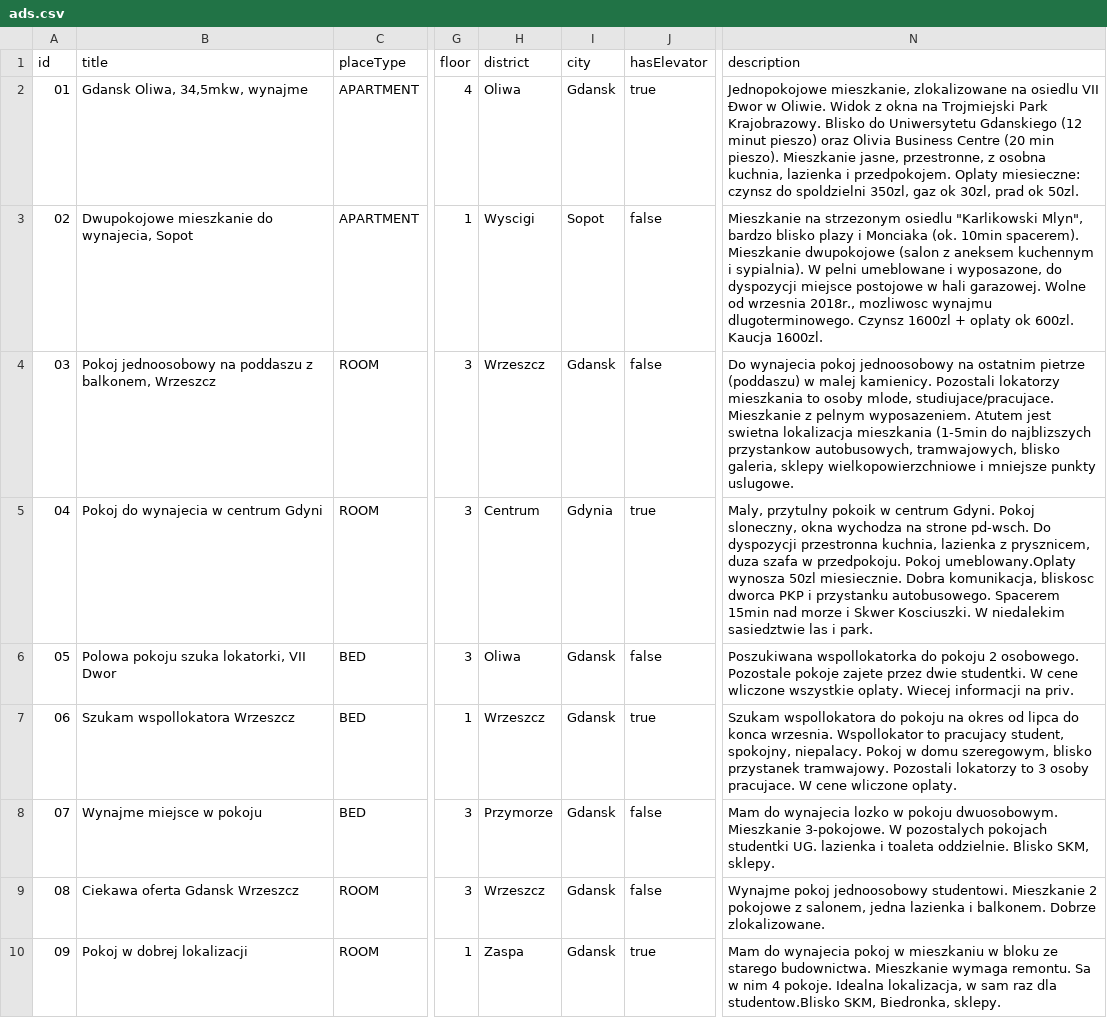
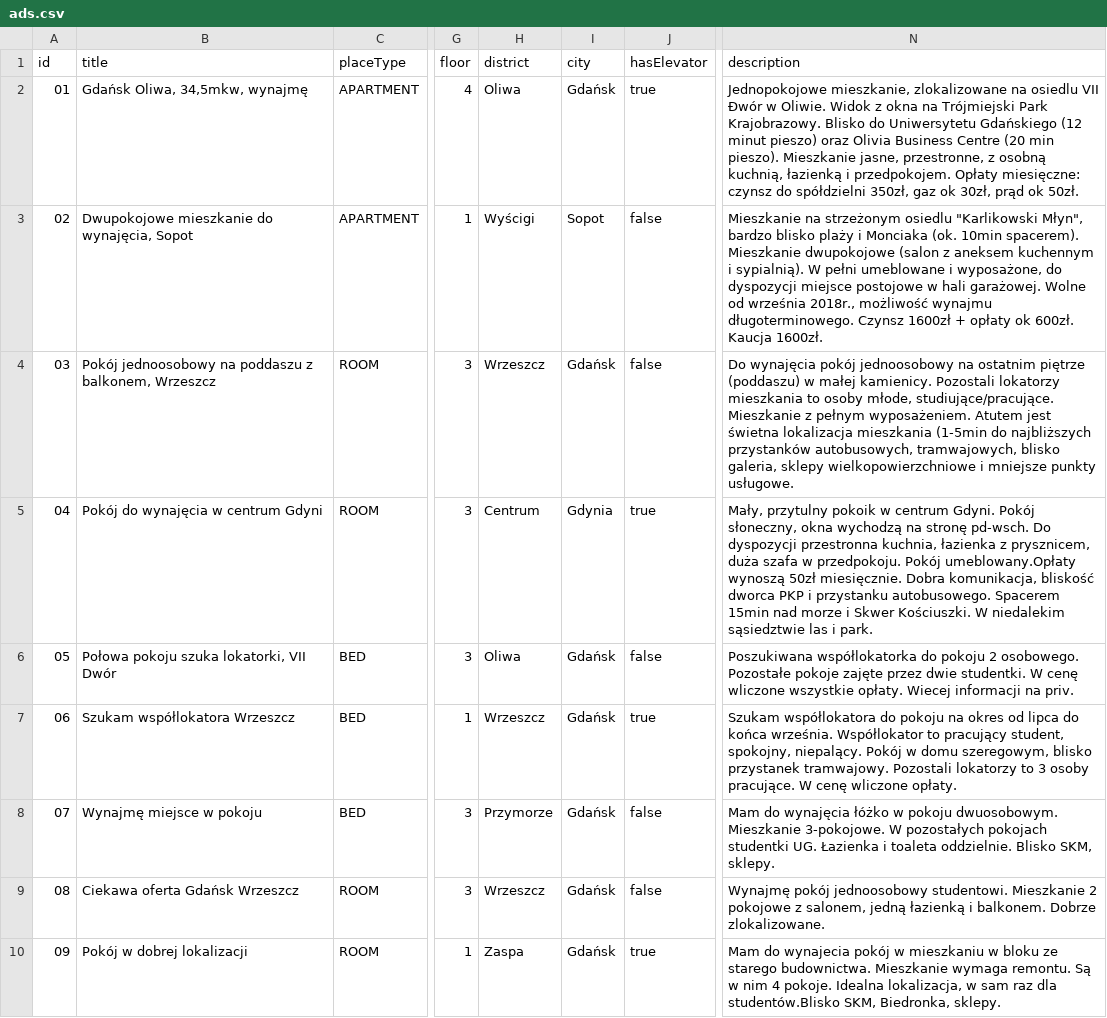
Before and after one commit to infoshareacademy/jjdd4-kodziaki, a CSV file: webapp/src/main/webapp/WEB-INF/files/ads.csv, drawn as a sheet; only a part is shown, gaps mark what is left out; the diff covers the shown part only; the diff names each change by its address in the sheet, - before the commit and + after, or states it on an @@ line.

```diff
--- a/webapp/src/main/webapp/WEB-INF/files/ads.csv
+++ b/webapp/src/main/webapp/WEB-INF/files/ads.csv
-B2 (title): Gdansk Oliwa, 34,5mkw, wynajme
+B2 (title): Gdańsk Oliwa, 34,5mkw, wynajmę
-I2 (city): Gdansk
+I2 (city): Gdańsk
-N2 (description): …osiedlu VII Ðwor w Oliwie. Widok z okna na Trojmiejski Park Krajobrazowy. Blisko do Uniwersytetu Gdanskiego (12 minut pieszo) oraz Olivia Business Centre (20 min pieszo). Mieszkanie jasne, przestronne, z osobna kuchnia, lazienka i przedpokojem. Oplaty miesieczne: czynsz do spoldzielni 350zl, gaz ok 30zl, prad ok 50zl.
+N2 (description): …osiedlu VII Ðwór w Oliwie. Widok z okna na Trójmiejski Park Krajobrazowy. Blisko do Uniwersytetu Gdańskiego (12 minut pieszo) oraz Olivia Business Centre (20 min pieszo). Mieszkanie jasne, przestronne, z osobną kuchnią, łazienką i przedpokojem. Opłaty miesięczne: czynsz do spółdzielni 350zł, gaz ok 30zł, prąd ok 50zł.
-B3 (title): Dwupokojowe mieszkanie do wynajecia, Sopot
+B3 (title): Dwupokojowe mieszkanie do wynajęcia, Sopot
-H3 (district): Wyscigi
+H3 (district): Wyścigi
-N3 (description): Mieszkanie na strzezonym osiedlu "Karlikowski Mlyn", bardzo blisko plazy i Monciaka (ok. 10min spacerem). Mieszkanie dwupokojowe (salon z aneksem kuchennym i sypialnia). W pelni umeblowane i wyposazone, do dyspozycji miejsce postojowe w hali garazowej. Wolne od wrzesnia 2018r., mozliwosc wynajmu dlugoterminowego. Czynsz 1600zl + oplaty ok 600zl. Kaucja 1600zl.
+N3 (description): Mieszkanie na strzeżonym osiedlu "Karlikowski Młyn", bardzo blisko plaży i Monciaka (ok. 10min spacerem). Mieszkanie dwupokojowe (salon z aneksem kuchennym i sypialnią). W pełni umeblowane i wyposażone, do dyspozycji miejsce postojowe w hali garażowej. Wolne od września 2018r., możliwość wynajmu długoterminowego. Czynsz 1600zł + opłaty ok 600zł. Kaucja 1600zł.
-B4 (title): Pokoj jednoosobowy na…
+B4 (title): Pokój jednoosobowy na…
-I4 (city): Gdansk
+I4 (city): Gdańsk
-N4 (description): Do wynajecia pokoj jednoosobowy na ostatnim pietrze (poddaszu) w malej kamienicy. Pozostali lokatorzy mieszkania to osoby mlode, studiujace/pracujace. Mieszkanie z pelnym wyposazeniem. Atutem jest swietna lokalizacja mieszkania (1-5min do najblizszych przystankow autobusowych, tramwajowych, blisko galeria, sklepy wielkopowierzchniowe i mniejsze punkty uslugowe.
+N4 (description): Do wynajęcia pokój jednoosobowy na ostatnim piętrze (poddaszu) w małej kamienicy. Pozostali lokatorzy mieszkania to osoby młode, studiujące/pracujące. Mieszkanie z pełnym wyposażeniem. Atutem jest świetna lokalizacja mieszkania (1-5min do najbliższych przystanków autobusowych, tramwajowych, blisko galeria, sklepy wielkopowierzchniowe i mniejsze punkty usługowe.
-B5 (title): Pokoj do wynajecia w centrum Gdyni
+B5 (title): Pokój do wynajęcia w centrum Gdyni
-N5 (description): Maly, przytulny pokoik w centrum Gdyni. Pokoj sloneczny, okna wychodza na strone pd-wsch. Do dyspozycji przestronna kuchnia, lazienka z prysznicem, duza szafa w przedpokoju. Pokoj umeblowany.Oplaty wynosza 50zl miesiecznie. Dobra komunikacja, bliskosc dworca PKP i przystanku autobusowego. Spacerem 15min nad morze i Skwer Kosciuszki. W niedalekim sasiedztwie las i…
+N5 (description): Mały, przytulny pokoik w centrum Gdyni. Pokój słoneczny, okna wychodzą na stronę pd-wsch. Do dyspozycji przestronna kuchnia, łazienka z prysznicem, duża szafa w przedpokoju. Pokój umeblowany.Opłaty wynoszą 50zł miesięcznie. Dobra komunikacja, bliskość dworca PKP i przystanku autobusowego. Spacerem 15min nad morze i Skwer Kościuszki. W niedalekim sąsiedztwie las i…
-B6 (title): Polowa pokoju szuka lokatorki, VII Dwor
+B6 (title): Połowa pokoju szuka lokatorki, VII Dwór
-I6:I10 (city): Gdansk
+I6:I10 (city): Gdańsk
-N6 (description): Poszukiwana wspollokatorka do pokoju 2 osobowego. Pozostale pokoje zajete przez dwie studentki. W cene wliczone wszystkie oplaty. Wiecej informacji…
+N6 (description): Poszukiwana współlokatorka do pokoju 2 osobowego. Pozostałe pokoje zajęte przez dwie studentki. W cenę wliczone wszystkie opłaty. Wiecej informacji…
-B7 (title): Szukam wspollokatora Wrzeszcz
+B7 (title): Szukam współlokatora Wrzeszcz
-N7 (description): Szukam wspollokatora do pokoju na okres od lipca do konca wrzesnia. Wspollokator to pracujacy student, spokojny, niepalacy. Pokoj w domu szeregowym, blisko przystanek tramwajowy. Pozostali lokatorzy to 3 osoby pracujace. W cene wliczone oplaty.
+N7 (description): Szukam współlokatora do pokoju na okres od lipca do końca września. Współlokator to pracujący student, spokojny, niepalący. Pokój w domu szeregowym, blisko przystanek tramwajowy. Pozostali lokatorzy to 3 osoby pracujące. W cenę wliczone opłaty.
-B8 (title): Wynajme miejsce w pokoju
+B8 (title): Wynajmę miejsce w pokoju
-N8 (description): Mam do wynajecia lozko w pokoju dwuosobowym. Mieszkanie 3-pokojowe. W pozostalych pokojach studentki UG. lazienka i toaleta…
+N8 (description): Mam do wynajęcia łóżko w pokoju dwuosobowym. Mieszkanie 3-pokojowe. W pozostałych pokojach studentki UG. Łazienka i toaleta…
-B9 (title): Ciekawa oferta Gdansk Wrzeszcz
+B9 (title): Ciekawa oferta Gdańsk Wrzeszcz
-N9 (description): Wynajme pokoj jednoosobowy studentowi. Mieszkanie 2 pokojowe z salonem, jedna lazienka i balkonem.…
+N9 (description): Wynajmę pokój jednoosobowy studentowi. Mieszkanie 2 pokojowe z salonem, jedną łazienką i balkonem.…
-B10 (title): Pokoj w dobrej lokalizacji
+B10 (title): Pokój w dobrej lokalizacji
-N10 (description): …do wynajecia pokoj w mieszkaniu w bloku ze starego budownictwa. Mieszkanie wymaga remontu. Sa w nim 4 pokoje. Idealna lokalizacja, w sam raz dla studentow.Blisko SKM, Biedronka,…
+N10 (description): …do wynajecia pokój w mieszkaniu w bloku ze starego budownictwa. Mieszkanie wymaga remontu. Są w nim 4 pokoje. Idealna lokalizacja, w sam raz dla studentów.Blisko SKM, Biedronka,…
```
Also changed, not shown: 27 edited cells elsewhere in this file, webapp/src/main/webapp/WEB-INF/files/districts.csv.
